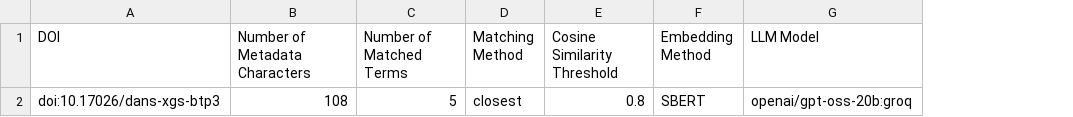
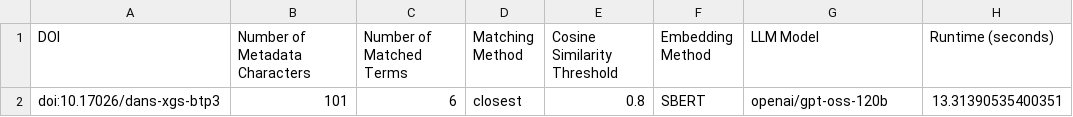
Before and after one commit to Dans-labs/sshoc-nl-asi, a CSV file: data/output/run_info_doi:10.17026_dans-xgs-btp3.csv, drawn as a sheet; the diff names each change by its address in the sheet, - before the commit and + after, or states it on an @@ line.

```diff
--- a/data/output/run_info_doi:10.17026_dans-xgs-btp3.csv
+++ b/data/output/run_info_doi:10.17026_dans-xgs-btp3.csv
+column H (Runtime (seconds)), row 2: 13.31390535400351
-B2 (Number of Metadata Characters): 108
+B2 (Number of Metadata Characters): 101
-C2 (Number of Matched Terms): 5
+C2 (Number of Matched Terms): 6
-G2 (LLM Model): openai/gpt-oss-20b:groq
+G2 (LLM Model): openai/gpt-oss-120b
```
Also changed, not shown: data/output/aggregated_keywords_SBERT.csv, data/output/run_info_doi:10.17026_dans-x8n-mecr.csv, 14 other files.
